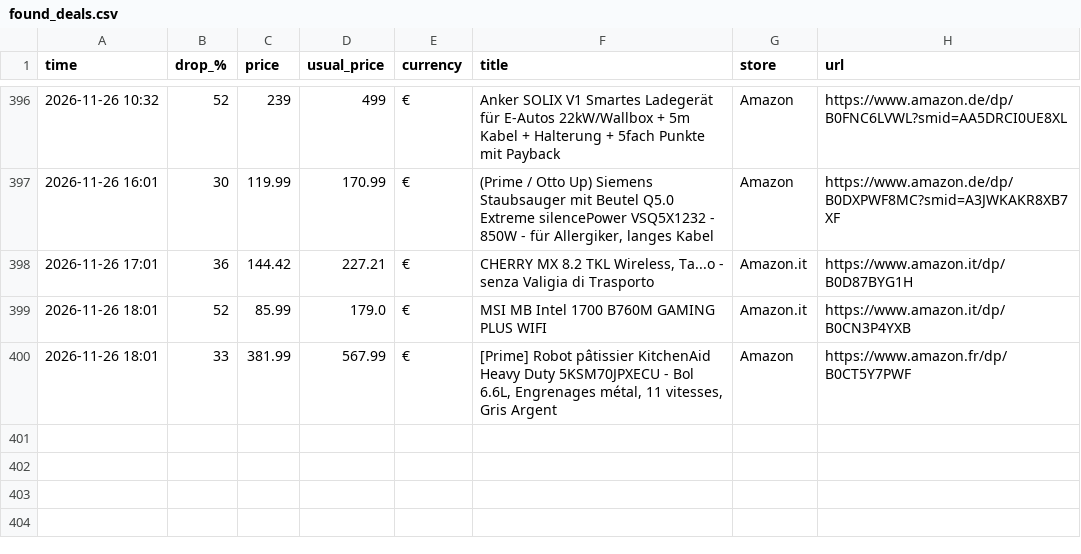
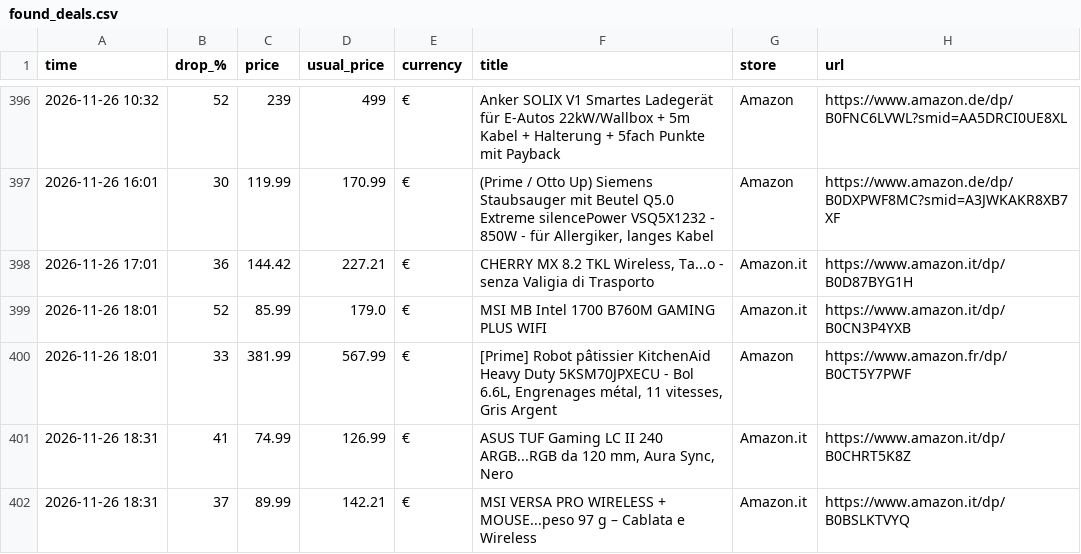
Before and after one commit to investinginfosec-png/deal-scanner, a CSV file: found_deals.csv, drawn as a sheet; only a part is shown, gaps mark what is left out; the diff names each change by its address in the sheet, - before the commit and + after, or states it on an @@ line.

```diff
--- a/found_deals.csv
+++ b/found_deals.csv
+row 401: 2026-11-26 18:31 | 41 | 74.99 | 126.99 | € | ASUS TUF Gaming LC II 240 ARGB...RGB da 120 mm, Aura Sync, Nero | Amazon.it | https://www.amazon.it/dp/B0CHRT5K8Z
+row 402: 2026-11-26 18:31 | 37 | 89.99 | 142.21 | € | MSI VERSA PRO WIRELESS + MOUSE...peso 97 g – Cablata e Wireless | Amazon.it | https://www.amazon.it/dp/B0BSLKTVYQ
```
Also changed, not shown: 2 other files.
